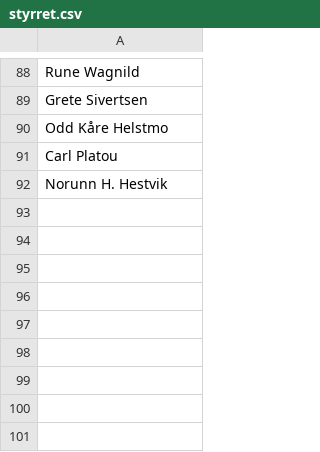
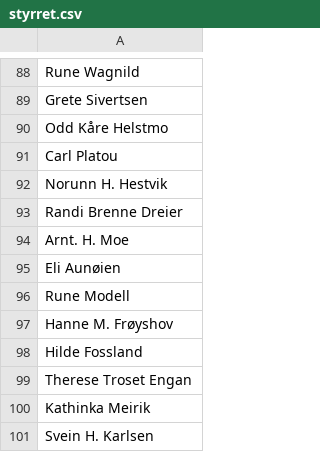
Before and after one commit to areeriks1/Test, a CSV file: styrret.csv, drawn as a sheet; only a part is shown, gaps mark what is left out; the diff names each change by its address in the sheet, - before the commit and + after, or states it on an @@ line.

Commit message:
Update styrret.csv

```diff
--- a/styrret.csv
+++ b/styrret.csv
+row 93: Randi Brenne Dreier
+row 94: Arnt. H. Moe
+row 95: Eli Aunøien
+row 96: Rune Modell
+row 97: Hanne M. Frøyshov
+row 98: Hilde Fossland
+row 99: Therese Troset Engan
+row 100: Kathinka Meirik
+row 101: Svein H. Karlsen
```
